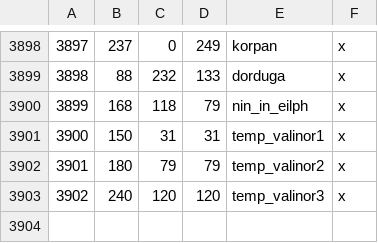
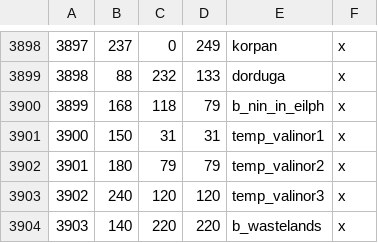
Before and after one commit to terrapass/RealmsInExile, a CSV file: LotRRealmsInExileDev/map_data/definition.csv, drawn as a sheet; only a part is shown, gaps mark what is left out.

Commit message:
1 holder / kingdom for wastelands

```diff
--- a/LotRRealmsInExileDev/map_data/definition.csv
+++ b/LotRRealmsInExileDev/map_data/definition.csv
@@ -3899,3 +3899,3 @@
 3898;88;232;133;dorduga;x
-3899;168;118;79;nin_in_eilph;x
+3899;168;118;79;b_nin_in_eilph;x
 3900;150;31;31;temp_valinor1;x
@@ -3903 +3903,2 @@
 3902;240;120;120;temp_valinor3;x
+3903;140;220;220;b_wastelands;x
```
Also changed, not shown: 11 other files.
